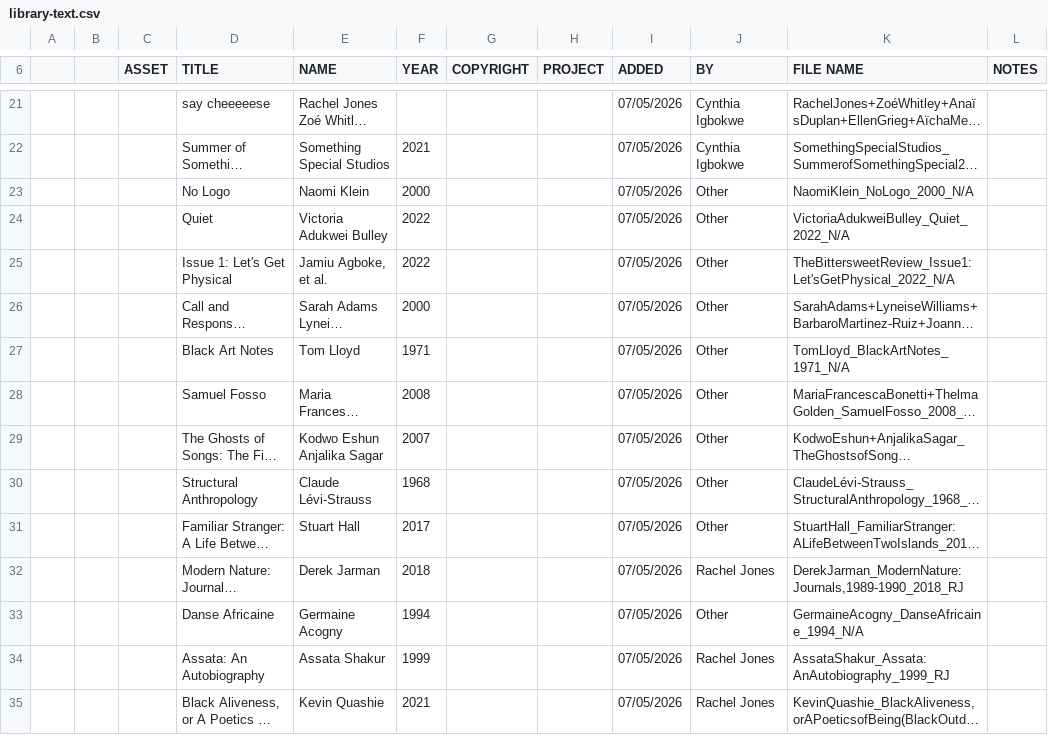
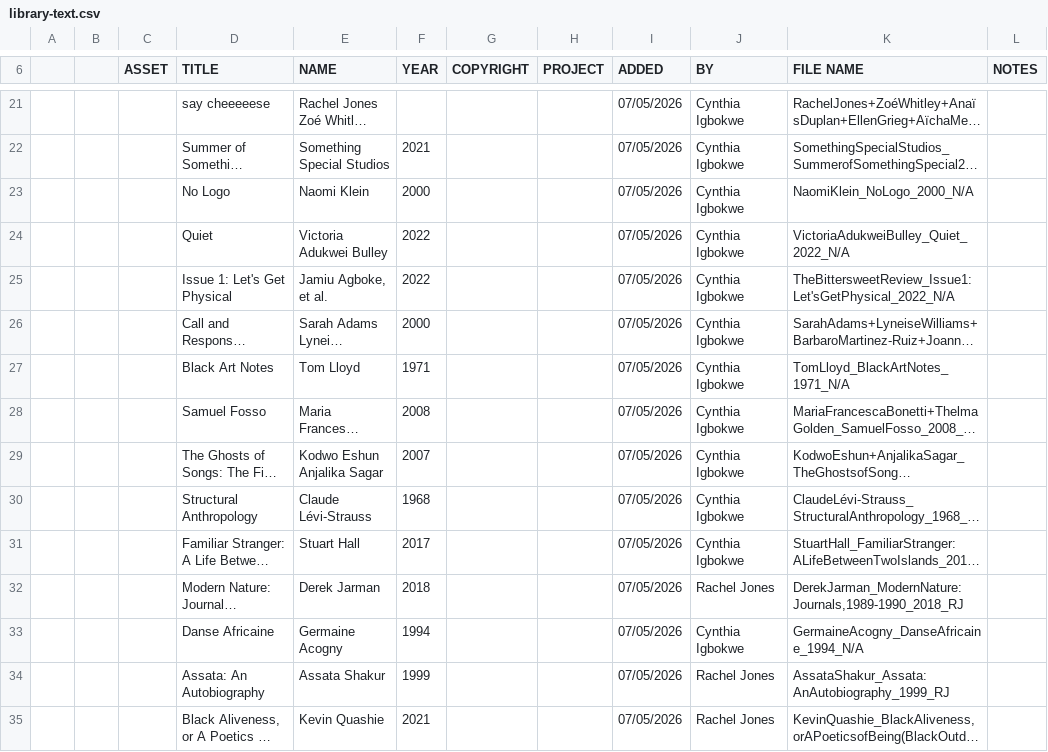
Before and after one commit to itsyunotyou/c-studios, a CSV file: src/data/library-text.csv, drawn as a sheet; only a part is shown, gaps mark what is left out; long unchanged cells end in …; the diff names each change by its address in the sheet, - before the commit and + after, or states it on an @@ line.

```diff
--- a/src/data/library-text.csv
+++ b/src/data/library-text.csv
-J23:J31 (BY): Other
+J23:J31 (BY): Cynthia Igbokwe
-J33 (BY): Other
+J33 (BY): Cynthia Igbokwe
```
Also changed, not shown: 1 other file.
